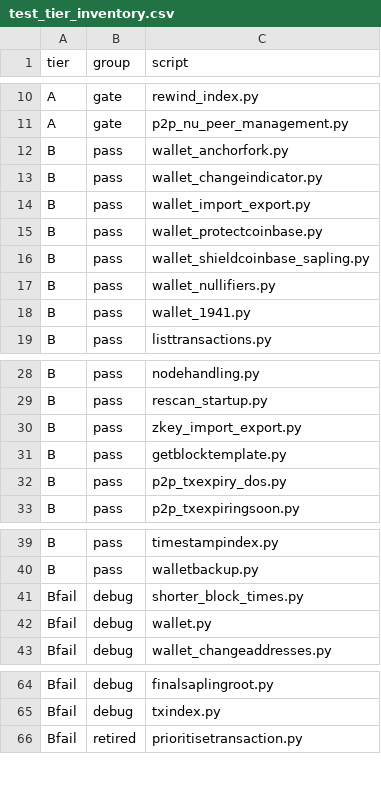
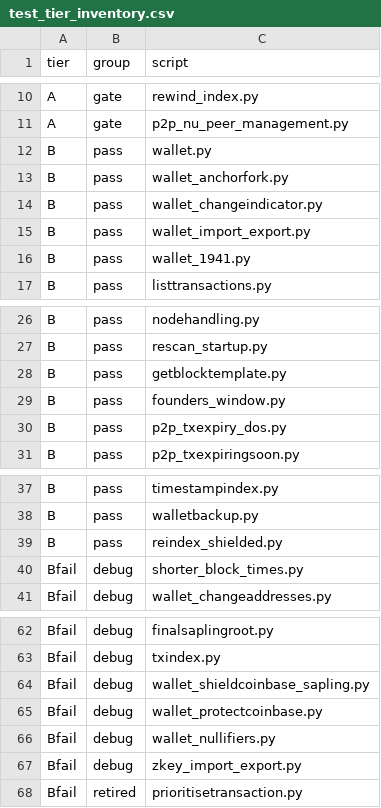
Before and after one commit to zerocurrencycoin/Zero, a CSV file: qa/rpc-tests/test_tier_inventory.csv, drawn as a sheet; only a part is shown, gaps mark what is left out; removed rows and columns are numbered as before the commit, all else as after; the diff names each change by its address in the sheet, - before the commit and + after, or states it on an @@ line.

```diff
--- a/qa/rpc-tests/test_tier_inventory.csv
+++ b/qa/rpc-tests/test_tier_inventory.csv
+row 12: B | pass | wallet.py
-row 15: B | pass | wallet_protectcoinbase.py
-row 16: B | pass | wallet_shieldcoinbase_sapling.py
-row 17: B | pass | wallet_nullifiers.py
-row 30: B | pass | zkey_import_export.py
+row 29: B | pass | founders_window.py
+row 39: B | pass | reindex_shielded.py
-row 42: Bfail | debug | wallet.py
+row 64: Bfail | debug | wallet_shieldcoinbase_sapling.py
+row 65: Bfail | debug | wallet_protectcoinbase.py
+row 66: Bfail | debug | wallet_nullifiers.py
+row 67: Bfail | debug | zkey_import_export.py
```
Also changed, not shown: 14 other files.
